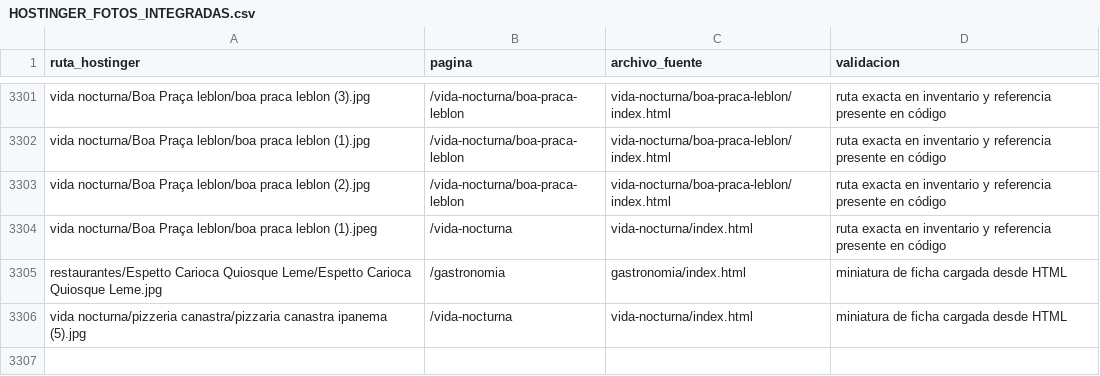
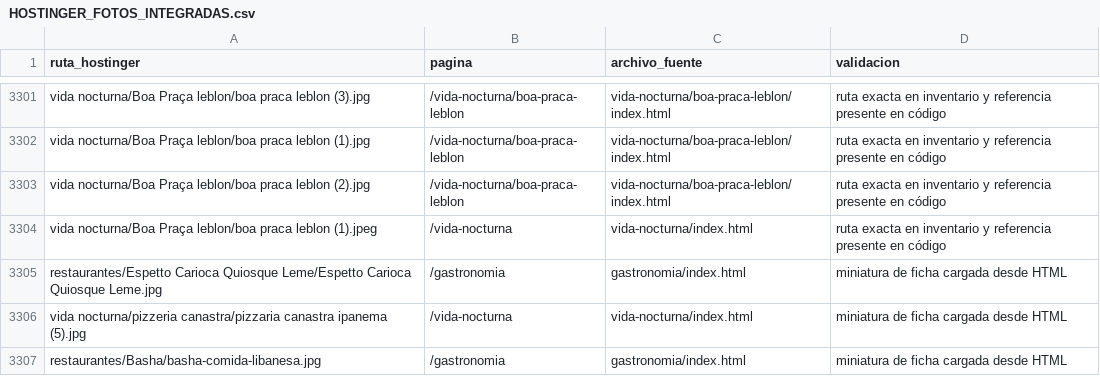
Before and after one commit to lacasadelsushirg-pixel/ernestinho-v2, a CSV file: docs/HOSTINGER_FOTOS_INTEGRADAS.csv, drawn as a sheet; only a part is shown, gaps mark what is left out.

Commit message:
Reemplazar miniatura externa rota de Basha

```diff
--- a/docs/HOSTINGER_FOTOS_INTEGRADAS.csv
+++ b/docs/HOSTINGER_FOTOS_INTEGRADAS.csv
@@ -3306 +3306,2 @@ restaurantes/Espetto Carioca Quiosque Leme/Espetto Carioca Quiosque Leme.jpg,/ga
 vida nocturna/pizzeria canastra/pizzaria canastra ipanema (5).jpg,/vida-nocturna,vida-nocturna/index.html,miniatura de ficha cargada desde HTML
+restaurantes/Basha/basha-comida-libanesa.jpg,/gastronomia,gastronomia/index.html,miniatura de ficha cargada desde HTML
```
Also changed, not shown: docs/HOSTINGER_FOTOS_INVENTARIO.csv, 1 other file.
